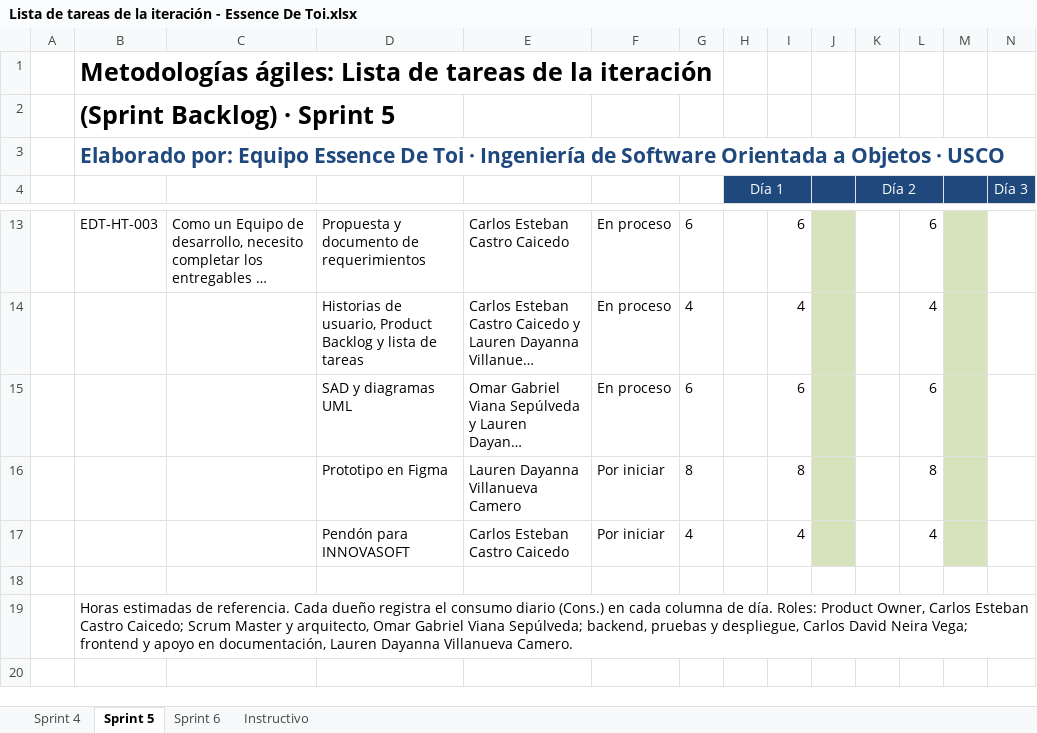
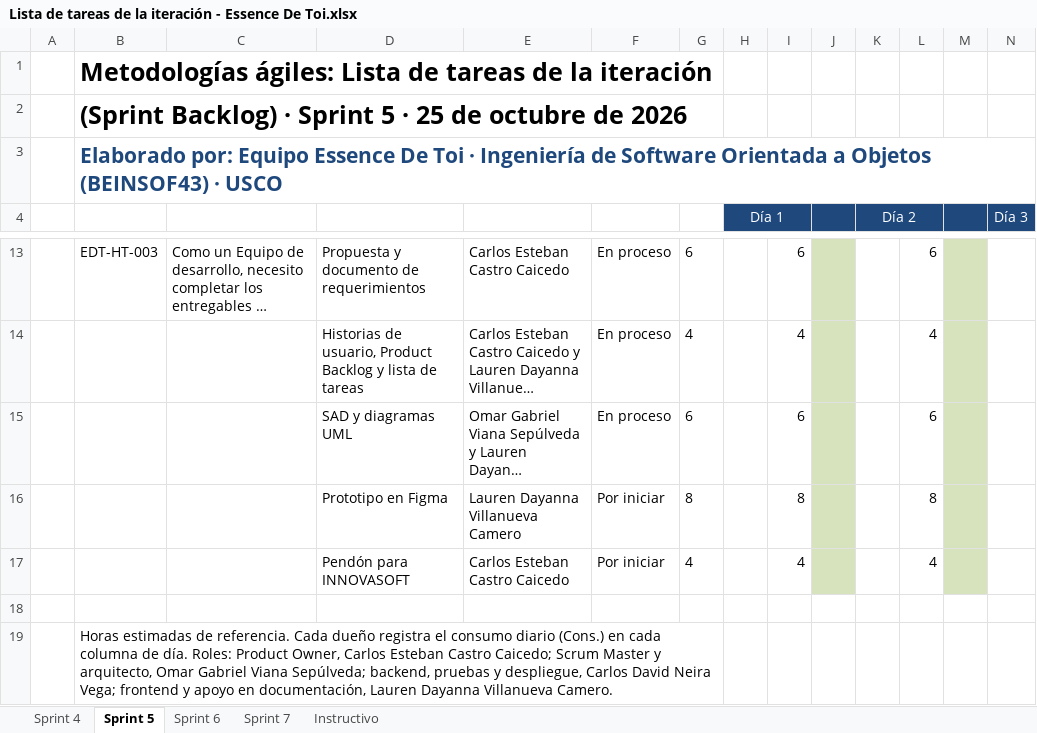
Before and after one commit to Omarcito-28/spa4.0, an Excel workbook: docs/07-lista-de-tareas/Lista de tareas de la iteración - Essence De Toi.xlsx, sheet Sprint 5, drawn as a sheet; only a part is shown, gaps mark what is left out; long unchanged cells end in …; values as stored, in another font and other column widths than the file's, no borders; the diff names each change by its address in the sheet, - before the commit and + after, or states it on an @@ line.

```diff
--- a/docs/07-lista-de-tareas/Lista de tareas de la iteración - Essence De Toi.xlsx (sheet Sprint 5)
+++ b/docs/07-lista-de-tareas/Lista de tareas de la iteración - Essence De Toi.xlsx (sheet Sprint 5)
+sheet tab: Sprint 7
-B2: (Sprint Backlog) · Sprint 5
+B2: (Sprint Backlog) · Sprint 5 · 25 de octubre de 2026
-B3: …a Objetos · USCO
+B3: …a Objetos (BEINSOF43) · USCO
+B19:G19 merged
```
Also changed, not shown: sheet Sprint 4, sheet Sprint 6, docs/05-historias-de-usuario/Historias de usuario - Essence De Toi.xlsx, docs/06-pila-del-producto/Product Backlog - Essence De Toi.xlsx, 48 other files.
